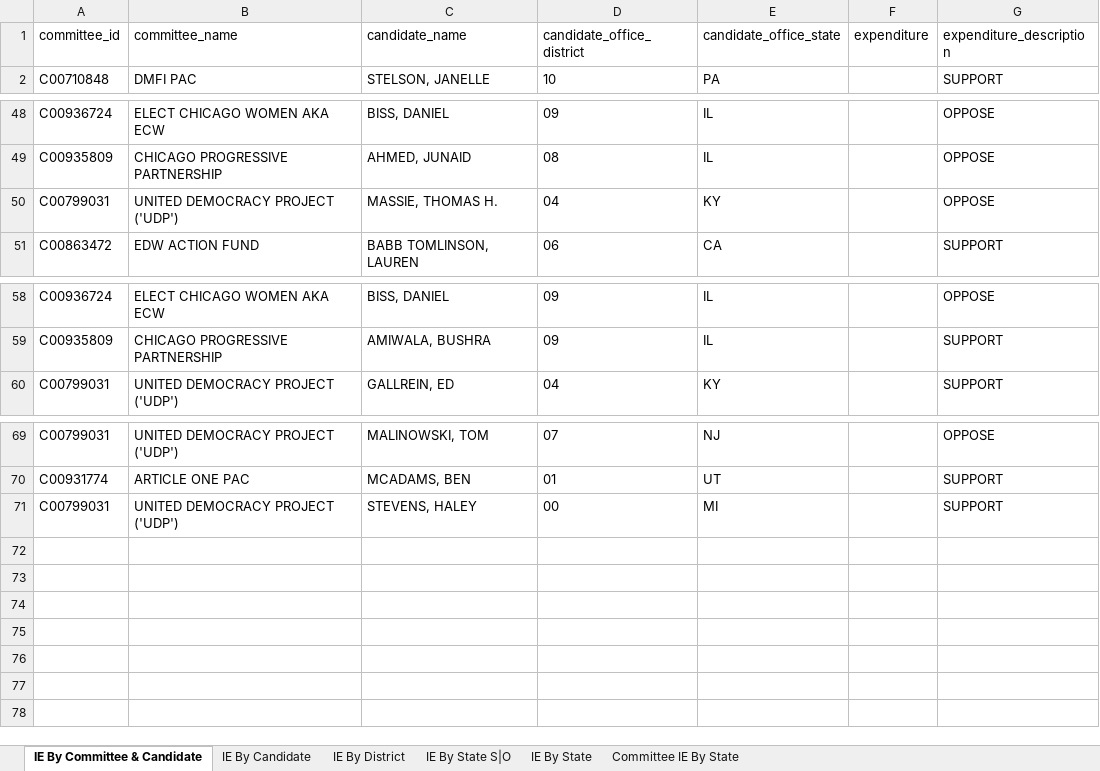
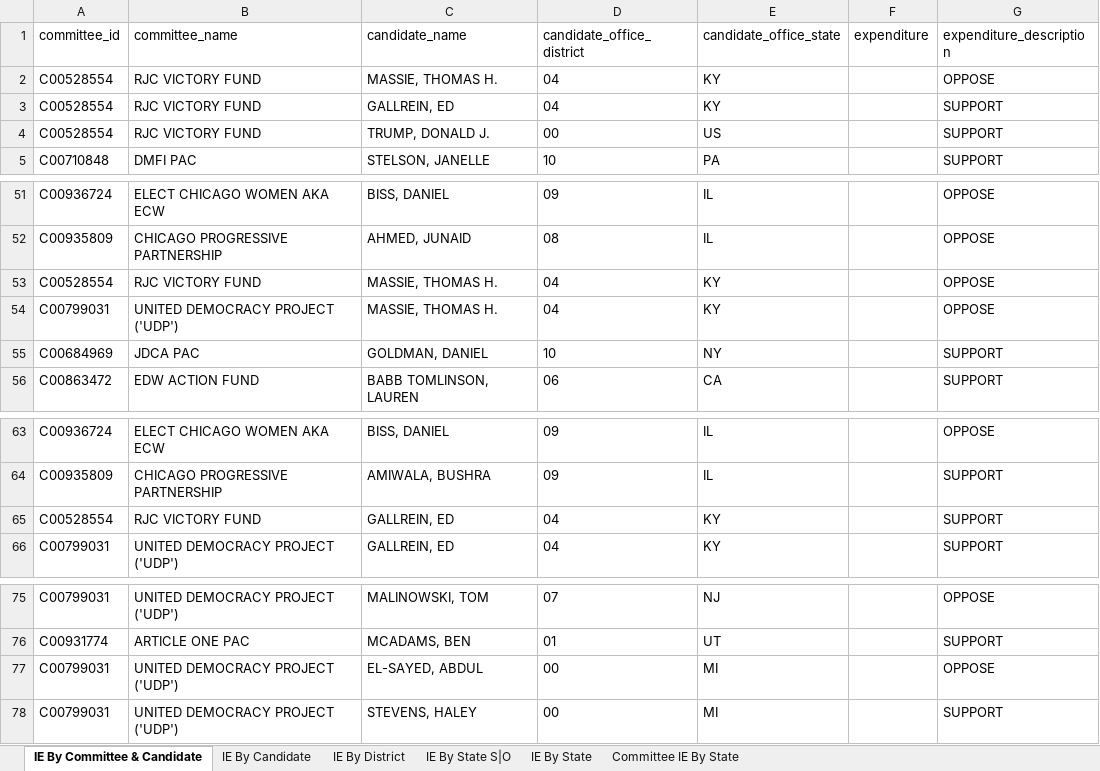
Before and after one commit to JJ-TrackAIPAC/TrackAIPAC, an Excel workbook: reports/pro-israel/pro-israel-independent-expenditure-region.xlsx, sheet IE By Committee & Candidate, drawn as a sheet; only a part is shown, gaps mark what is left out; values as stored, in another font and other column widths than the file's, no borders; table styles not drawn; the diff names each change by its address in the sheet, - before the commit and + after, or states it on an @@ line.

```diff
--- a/reports/pro-israel/pro-israel-independent-expenditure-region.xlsx (sheet IE By Committee & Candidate)
+++ b/reports/pro-israel/pro-israel-independent-expenditure-region.xlsx (sheet IE By Committee & Candidate)
+row 2: C00528554 | RJC VICTORY FUND | MASSIE, THOMAS H. | 04 | KY |  | OPPOSE
+row 3: C00528554 | RJC VICTORY FUND | GALLREIN, ED | 04 | KY |  | SUPPORT
+row 4: C00528554 | RJC VICTORY FUND | TRUMP, DONALD J. | 00 | US |  | SUPPORT
+row 53: C00528554 | RJC VICTORY FUND | MASSIE, THOMAS H. | 04 | KY |  | OPPOSE
+row 55: C00684969 | JDCA PAC | GOLDMAN, DANIEL | 10 | NY |  | SUPPORT
+row 65: C00528554 | RJC VICTORY FUND | GALLREIN, ED | 04 | KY |  | SUPPORT
+row 77: C00799031 | UNITED DEMOCRACY PROJECT ('UDP') | EL-SAYED, ABDUL | 00 | MI |  | OPPOSE
```
Also changed, not shown: sheet IE By Candidate, sheet IE By District, sheet Committee IE By State, sheet IE By State S|O, sheet IE By State, reports/pro-big-tech/pro-big-tech-disbursement-report.xlsx, reports/pro-crypto/pro-crypto-independent-expenditure-region.xlsx, 14 other files.
